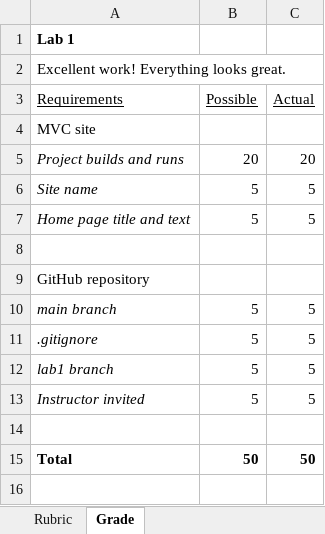
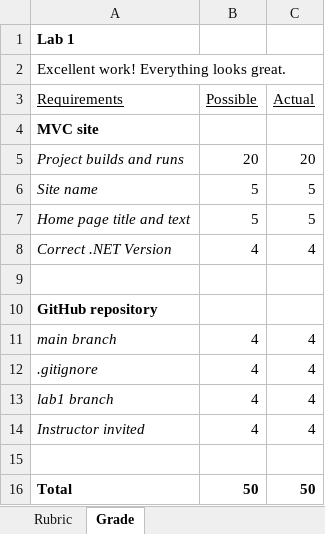
Before and after one commit to LCC-CIT/CS295N-CourseMaterials, an Excel workbook: Labs/Lab01/Lab1Rubric_CS295N.xlsx, sheet Grade, drawn as a sheet; values as stored, in another font and other column widths than the file's, no borders; addresses are those after the commit; the diff names each change by its address in the sheet, - before the commit and + after, or states it on an @@ line.

```diff
--- a/Labs/Lab01/Lab1Rubric_CS295N.xlsx (sheet Grade)
+++ b/Labs/Lab01/Lab1Rubric_CS295N.xlsx (sheet Grade)
-A4 bold: off
+A4 bold: on
+row 8: Correct .NET Version | 4 | 4
-A10 bold: off
+A10 bold: on
-B11:B14 (Possible): 5
+B11:B14 (Possible): 4
-C11:C14 (Actual): 5
+C11:C14 (Actual): 4
```
Also changed, not shown: sheet Rubric, 4 other files.
